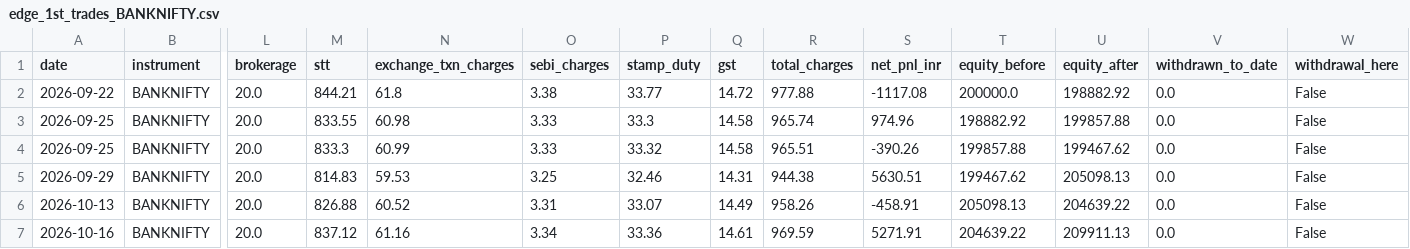
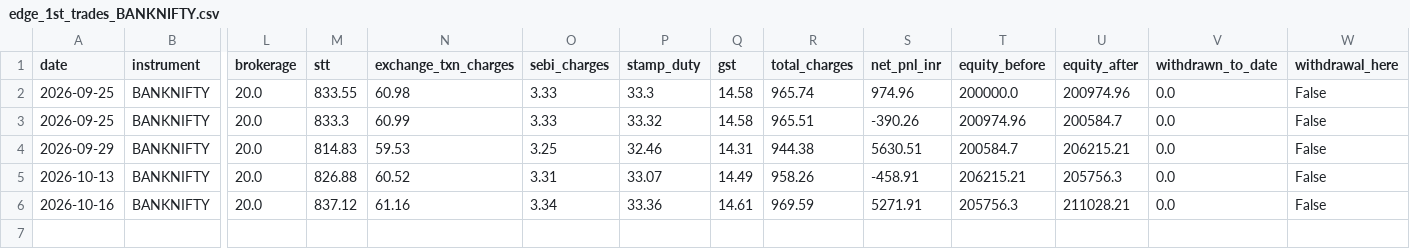
Before and after one commit to Abhirajsinh2/Edge-1st, a CSV file: edge_1st_trades_BANKNIFTY.csv, drawn as a sheet; only a part is shown, gaps mark what is left out; removed rows and columns are numbered as before the commit, all else as after; rows hold the shown columns only; the diff names each change by its address in the sheet, - before the commit and + after, or states it on an @@ line.

```diff
--- a/edge_1st_trades_BANKNIFTY.csv
+++ b/edge_1st_trades_BANKNIFTY.csv
-row 2: 2026-09-22 | BANKNIFTY | 20.0 | 844.21 | 61.8 | 3.38 | 33.77 | 14.72 | 977.88 | -1117.08 | 200000.0 | 198882.92 | 0.0 | False
-T2 (equity_before): 198882.92
+T2 (equity_before): 200000.0
-U2 (equity_after): 199857.88
+U2 (equity_after): 200974.96
-T3 (equity_before): 199857.88
+T3 (equity_before): 200974.96
-U3 (equity_after): 199467.62
+U3 (equity_after): 200584.7
-T4 (equity_before): 199467.62
+T4 (equity_before): 200584.7
-U4 (equity_after): 205098.13
+U4 (equity_after): 206215.21
-T5 (equity_before): 205098.13
+T5 (equity_before): 206215.21
-U5 (equity_after): 204639.22
+U5 (equity_after): 205756.3
-T6 (equity_before): 204639.22
+T6 (equity_before): 205756.3
-U6 (equity_after): 209911.13
+U6 (equity_after): 211028.21
```
Also changed, not shown: edge_1st_trades_NIFTY.csv, 3 other files.
